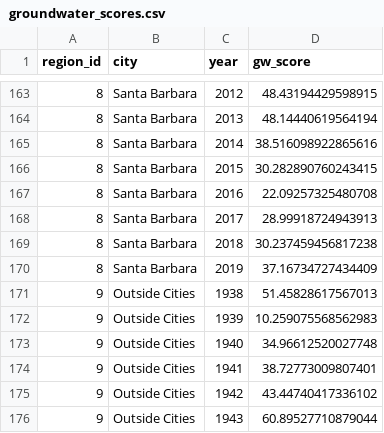
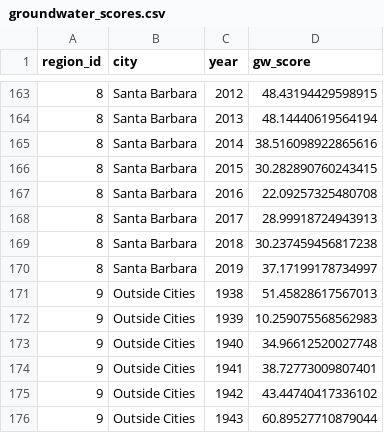
Before and after one commit to SustainSB/sustainsb.github.io, a CSV file: layers/groundwater_scores.csv, drawn as a sheet; only a part is shown, gaps mark what is left out.

```diff
--- a/layers/groundwater_scores.csv
+++ b/layers/groundwater_scores.csv
@@ -169,3 +169,3 @@ region_id,city,year,gw_score
 8,Santa Barbara,2018,30.237459456817238
-8,Santa Barbara,2019,37.16734727434409
+8,Santa Barbara,2019,37.17199178734997
 9,Outside Cities,1938,51.45828617567013
```
Also changed, not shown: 2 other files.
